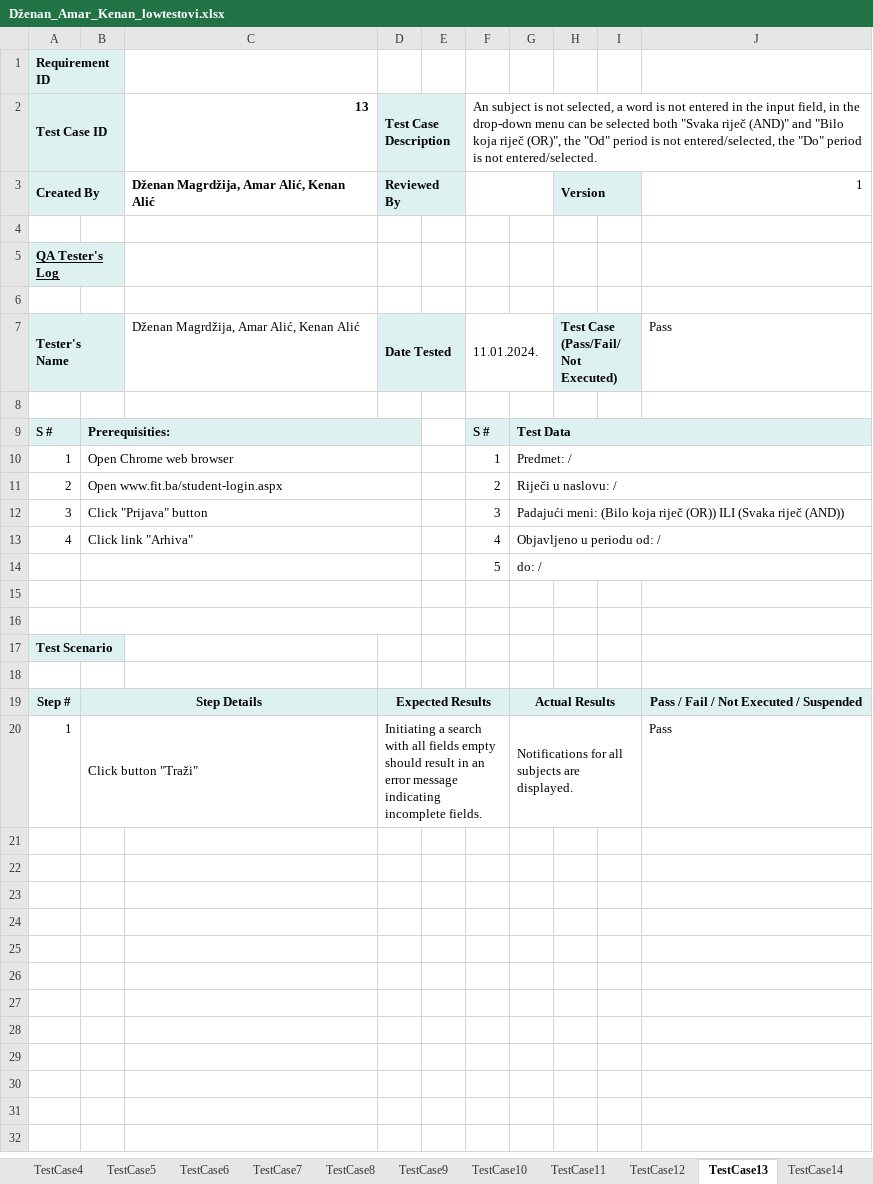
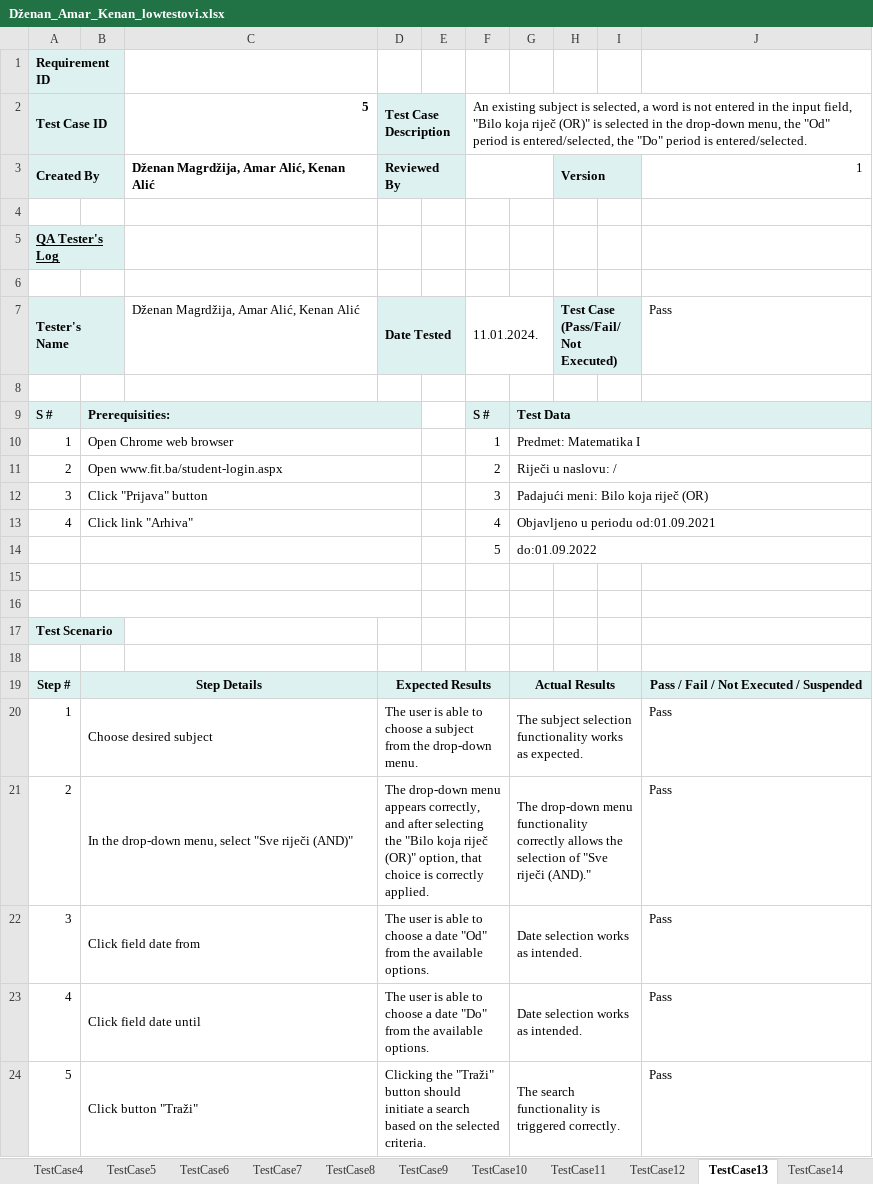
Before and after one commit to kenanalic20/Formalne-Metode, an Excel workbook: Dženan_Amar_Kenan_lowtestovi.xlsx, sheet TestCase13, drawn as a sheet; values as stored, in another font and other column widths than the file's, no borders; conditional formats not drawn; the diff names each change by its address in the sheet, - before the commit and + after, or states it on an @@ line.

```diff
--- a/Dženan_Amar_Kenan_lowtestovi.xlsx (sheet TestCase13)
+++ b/Dženan_Amar_Kenan_lowtestovi.xlsx (sheet TestCase13)
-C2: 13
+C2: 5
-F2: An subject is not selected, a word is not entered in the input field, in the drop-down menu can be selected both "Svaka riječ (AND)" and "Bilo koja riječ (OR)", the "Od" period is not entered/selected, the "Do" period is not entered/selected.
+F2: An existing subject is selected, a word is not entered in the input field, "Bilo koja riječ (OR)" is selected in the drop-down menu, the "Od" period is entered/selected, the "Do" period is entered/selected.
-G10: Predmet: /
+G10: Predmet: Matematika I
-G12: Padajući meni: (Bilo koja riječ (OR)) ILI (Svaka riječ (AND))
+G12: Padajući meni: Bilo koja riječ (OR)
-G13: Objavljeno u periodu od: /
+G13: Objavljeno u periodu od:01.09.2021
-G14: do: /
+G14: do:01.09.2022
-B20: Click button "Traži"
+B20: Choose desired subject
-D20 (Test Case Description): Initiating a search with all fields empty should result in an error message indicating incomplete fields.
+D20 (Test Case Description): The user is able to choose a subject from the drop-down menu.
-G20: Notifications for all subjects are displayed.
+G20: The subject selection functionality works as expected.
+row 21: 2 | In the drop-down menu, select "Sve riječi (AND)" |  | The drop-down menu appears correctly, and after selecting the "Bilo koja riječ (OR)" option, that choice is correctly applied. |  |  | The drop-down menu functionality correctly allows the selection of "Sve riječi (AND)." |  |  | Pass
+row 22: 3 | Click field date from |  | The user is able to choose a date "Od" from the available options. |  |  | Date selection works as intended. |  |  | Pass
+row 23: 4 | Click field date until |  | The user is able to choose a date "Do" from the available options. |  |  | Date selection works as intended. |  |  | Pass
+row 24: 5 | Click button "Traži" |  | Clicking the "Traži" button should initiate a search based on the selected criteria. |  |  | The search functionality is triggered correctly. |  |  | Pass
```
Also changed, not shown: sheet TestCase16, sheet TestCase15, sheet TestCase14, other sheet tabs, 19 other files.
